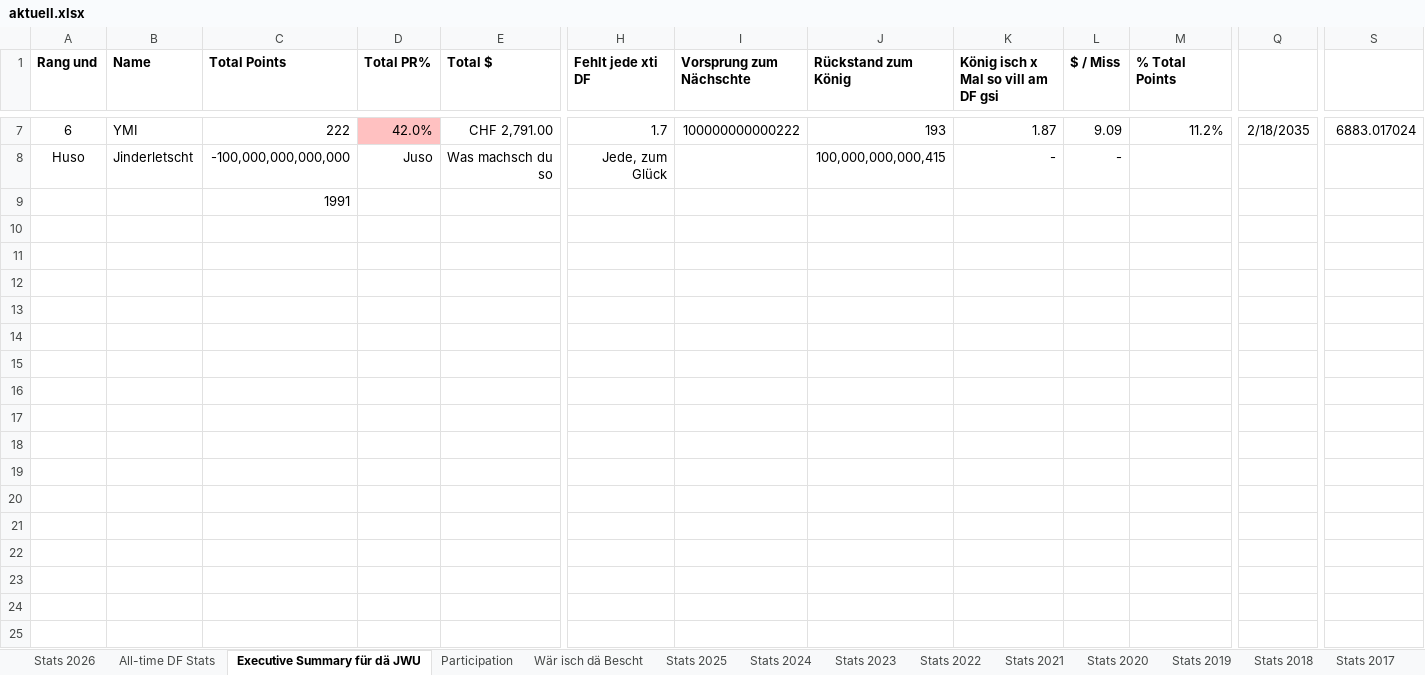
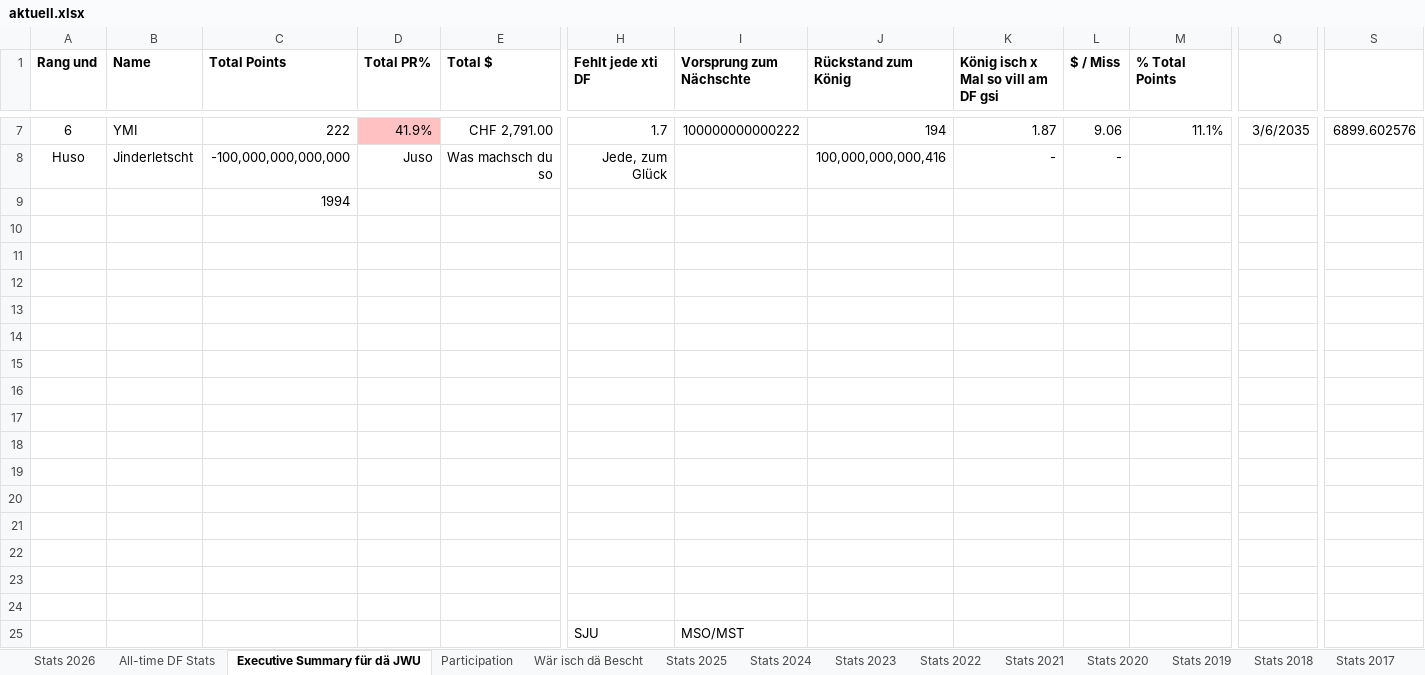
Before and after one commit to kamilpiros/ClaudeCodeWeb, an Excel workbook: mappen/aktuell.xlsx, sheet Executive Summary für dä JWU, drawn as a sheet; only a part is shown, gaps mark what is left out; values as stored, in another font and other column widths than the file's, no borders; charts and pictures not drawn; rows hold the shown columns only; the diff covers the shown part only; the diff names each change by its address in the sheet, - before the commit and + after, or states it on an @@ line.

```diff
--- a/mappen/aktuell.xlsx (sheet Executive Summary für dä JWU)
+++ b/mappen/aktuell.xlsx (sheet Executive Summary für dä JWU)
-D7 (Total PR%): 42.0%
+D7 (Total PR%): 41.9%
-J7 (Rückstand zum König): 193
+J7 (Rückstand zum König): 194
-L7 ($ / Miss): 9.09
+L7 ($ / Miss): 9.06
-M7 (% Total Points): 11.2%
+M7 (% Total Points): 11.1%
-Q7: 2/18/2035
+Q7: 3/6/2035
-S7: 6883.017024
+S7: 6899.602576
-J8 (Rückstand zum König): 100,000,000,000,415
+J8 (Rückstand zum König): 100,000,000,000,416
-C9 (Total Points): 1991
+C9 (Total Points): 1994
+row 10: (empty)
+row 11: (empty)
+row 12: (empty)
+row 13: (empty)
+row 14: (empty)
+row 15: (empty)
+row 16: (empty)
+row 17: (empty)
+row 18: (empty)
+row 19: (empty)
+row 20: (empty)
+row 21: (empty)
+row 22: (empty)
+row 23: (empty)
+row 24: (empty)
+row 25:  |  |  |  |  | SJU | MSO/MST
```
Also changed, not shown: 40 added rows and 28 edited cells elsewhere in this sheet, sheet All-time DF Stats, sheet Stats 2026, sheet Wär isch dä Bescht, charts or pictures.
